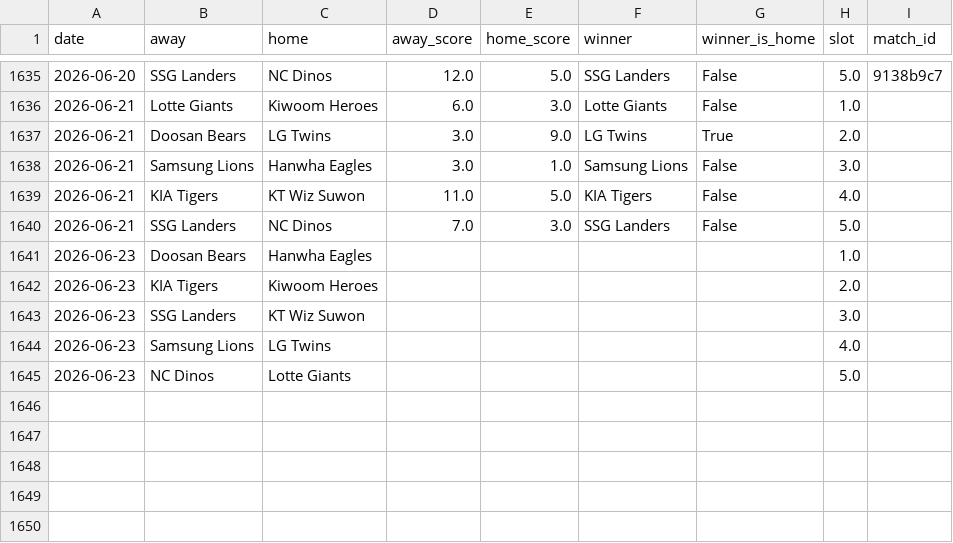
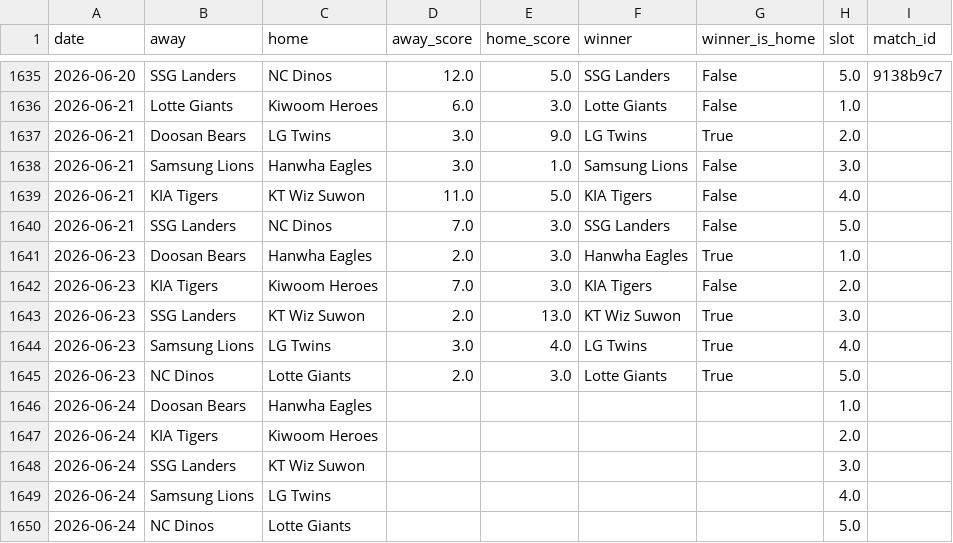
Before and after one commit to seung-min-lee/seung-min-lee-kbo-predictor, a CSV file: kbo_games.csv, drawn as a sheet; only a part is shown, gaps mark what is left out.

```diff
--- a/kbo_games.csv
+++ b/kbo_games.csv
@@ -1640,6 +1640,11 @@ date,away,home,away_score,home_score,winner,winner_is_home,slot,match_id
 2026-06-21,SSG Landers,NC Dinos,7.0,3.0,SSG Landers,False,5.0,
-2026-06-23,Doosan Bears,Hanwha Eagles,,,,,1.0,
-2026-06-23,KIA Tigers,Kiwoom Heroes,,,,,2.0,
-2026-06-23,SSG Landers,KT Wiz Suwon,,,,,3.0,
-2026-06-23,Samsung Lions,LG Twins,,,,,4.0,
-2026-06-23,NC Dinos,Lotte Giants,,,,,5.0,
+2026-06-23,Doosan Bears,Hanwha Eagles,2.0,3.0,Hanwha Eagles,True,1.0,
+2026-06-23,KIA Tigers,Kiwoom Heroes,7.0,3.0,KIA Tigers,False,2.0,
+2026-06-23,SSG Landers,KT Wiz Suwon,2.0,13.0,KT Wiz Suwon,True,3.0,
+2026-06-23,Samsung Lions,LG Twins,3.0,4.0,LG Twins,True,4.0,
+2026-06-23,NC Dinos,Lotte Giants,2.0,3.0,Lotte Giants,True,5.0,
+2026-06-24,Doosan Bears,Hanwha Eagles,,,,,1.0,
+2026-06-24,KIA Tigers,Kiwoom Heroes,,,,,2.0,
+2026-06-24,SSG Landers,KT Wiz Suwon,,,,,3.0,
+2026-06-24,Samsung Lions,LG Twins,,,,,4.0,
+2026-06-24,NC Dinos,Lotte Giants,,,,,5.0,
```
Also changed, not shown: kbo_verify_log.csv, 3 other files.
